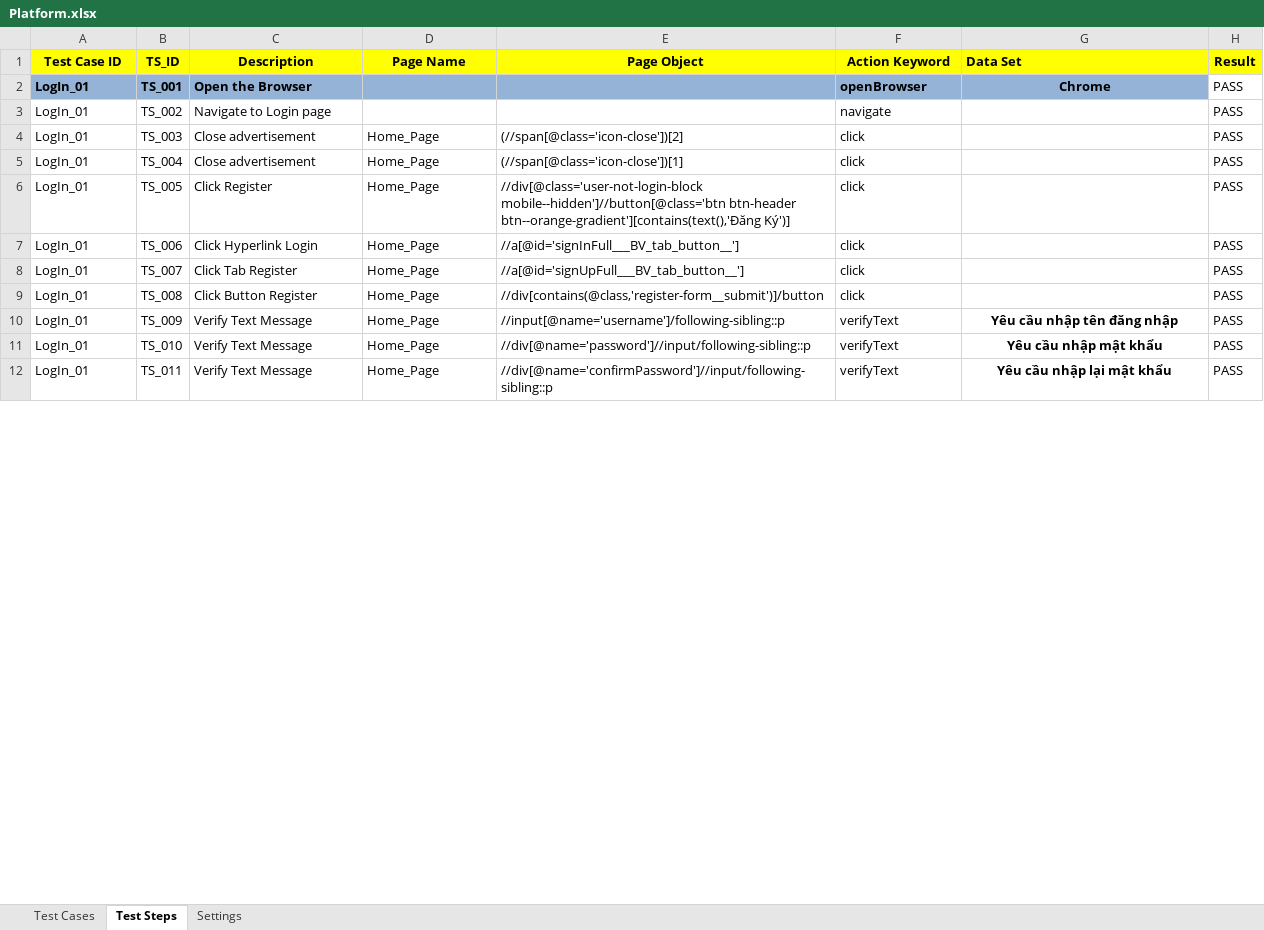
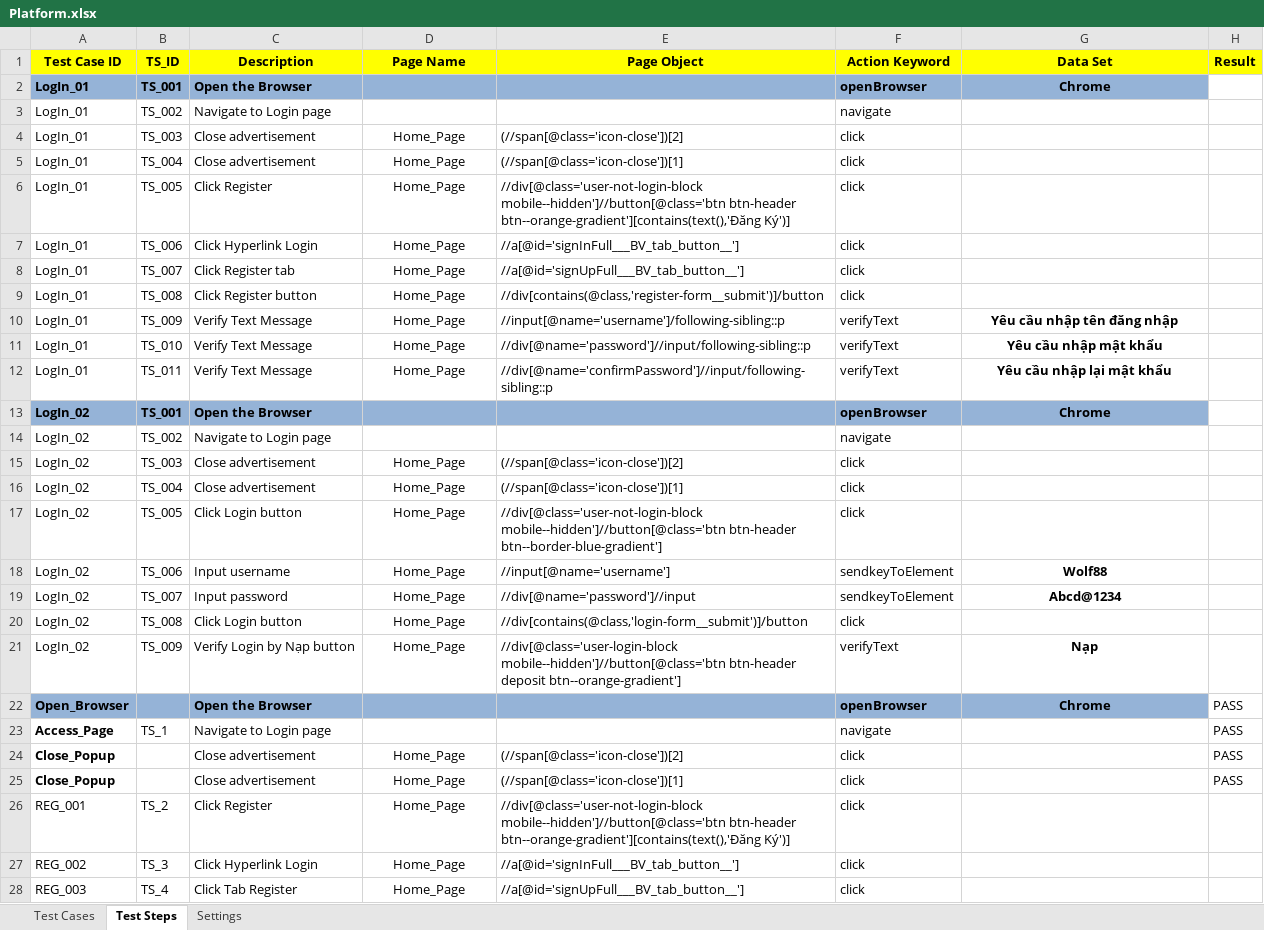
Before and after one commit to toanquoc0601/keyword-driven-framework, an Excel workbook: data/Platform.xlsx, sheet Test Steps, drawn as a sheet; only a part is shown; values as stored, in another font and other column widths than the file's, no borders; the diff covers the shown part only; the diff names each change by its address in the sheet, - before the commit and + after, or states it on an @@ line.

```diff
--- a/data/Platform.xlsx (sheet Test Steps)
+++ b/data/Platform.xlsx (sheet Test Steps)
-G1 alignment: left
+G1 alignment: center
-H2:H12 (Result): PASS
+H2:H12 (Result): (empty)
-D4:D12 alignment: left
+D4:D12 alignment: center
-C8 (Description): Click Tab Register
+C8 (Description): Click Register tab
-C9 (Description): Click Button Register
+C9 (Description): Click Register button
+row 13: LogIn_02 | TS_001 | Open the Browser |  |  | openBrowser | Chrome
+row 14: LogIn_02 | TS_002 | Navigate to Login page |  |  | navigate
+row 15: LogIn_02 | TS_003 | Close advertisement | Home_Page | (//span[@class='icon-close'])[2] | click
+row 16: LogIn_02 | TS_004 | Close advertisement | Home_Page | (//span[@class='icon-close'])[1] | click
+row 17: LogIn_02 | TS_005 | Click Login button | Home_Page | //div[@class='user-not-login-block mobile--hidden']//button[@class='btn btn-header btn--border-blue-gradient'] | click
+row 18: LogIn_02 | TS_006 | Input username | Home_Page | //input[@name='username'] | sendkeyToElement | Wolf88
+row 19: LogIn_02 | TS_007 | Input password | Home_Page | //div[@name='password']//input | sendkeyToElement | Abcd@1234
+row 20: LogIn_02 | TS_008 | Click Login button | Home_Page | //div[contains(@class,'login-form__submit')]/button | click
+row 21: LogIn_02 | TS_009 | Verify Login by Nạp button | Home_Page | //div[@class='user-login-block mobile--hidden']//button[@class='btn btn-header deposit btn--orange-gradient'] | verifyText | Nạp
+row 22: Open_Browser |  | Open the Browser |  |  | openBrowser | Chrome | PASS
+row 23: Access_Page | TS_1 | Navigate to Login page |  |  | navigate |  | PASS
+row 24: Close_Popup |  | Close advertisement | Home_Page | (//span[@class='icon-close'])[2] | click |  | PASS
+row 25: Close_Popup |  | Close advertisement | Home_Page | (//span[@class='icon-close'])[1] | click |  | PASS
+row 26: REG_001 | TS_2 | Click Register | Home_Page | //div[@class='user-not-login-block mobile--hidden']//button[@class='btn btn-header btn--orange-gradient'][contains(text(),'Đăng Ký')] | click
+row 27: REG_002 | TS_3 | Click Hyperlink Login | Home_Page | //a[@id='signInFull___BV_tab_button__'] | click
+row 28: REG_003 | TS_4 | Click Tab Register | Home_Page | //a[@id='signUpFull___BV_tab_button__'] | click
```
Also changed, not shown: 109 added rows, 2 removed rows, 13 edited cells and cell formats elsewhere in this sheet, sheet Test Cases, sheet Settings, 3 other files.
